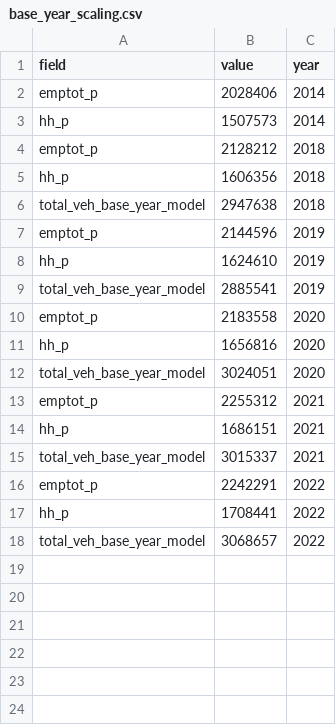
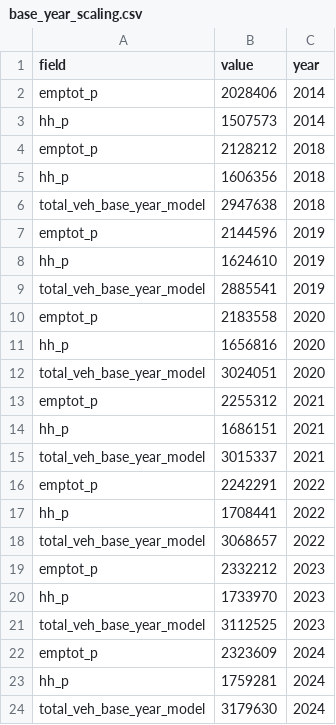
Before and after one commit to bellevuewa/BKRCast, a CSV file: inputs/supplemental/base_year_scaling.csv, drawn as a sheet; the diff names each change by its address in the sheet, - before the commit and + after, or states it on an @@ line.

```diff
--- a/inputs/supplemental/base_year_scaling.csv
+++ b/inputs/supplemental/base_year_scaling.csv
+row 19: emptot_p | 2332212 | 2023
+row 20: hh_p | 1733970 | 2023
+row 21: total_veh_base_year_model | 3112525 | 2023
+row 22: emptot_p | 2323609 | 2024
+row 23: hh_p | 1759281 | 2024
+row 24: total_veh_base_year_model | 3179630 | 2024
```
Also changed, not shown: 3 other files.
